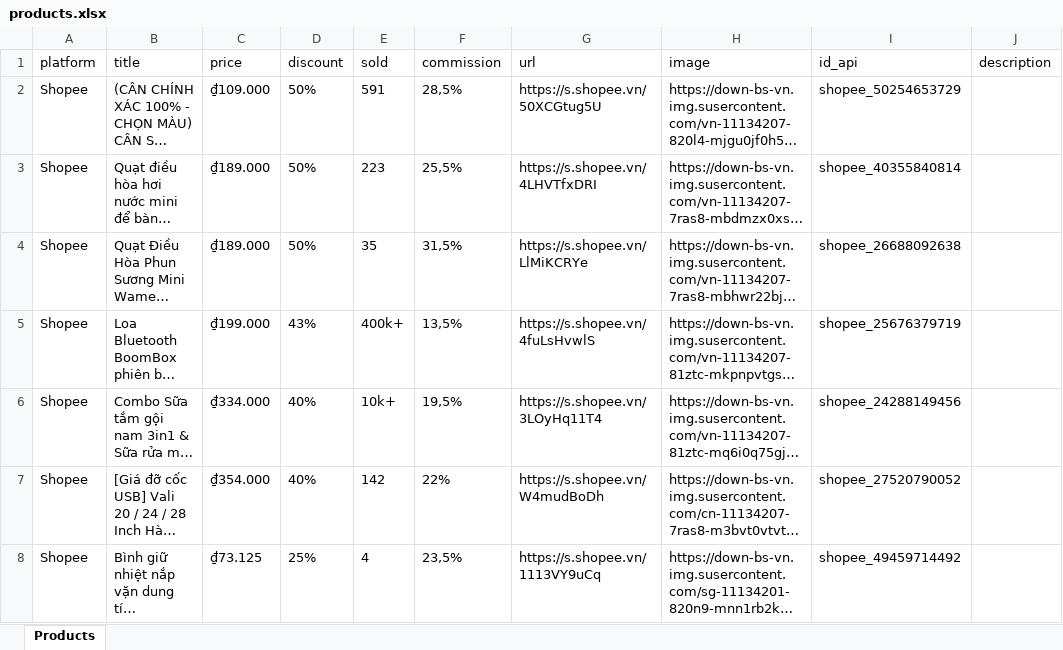
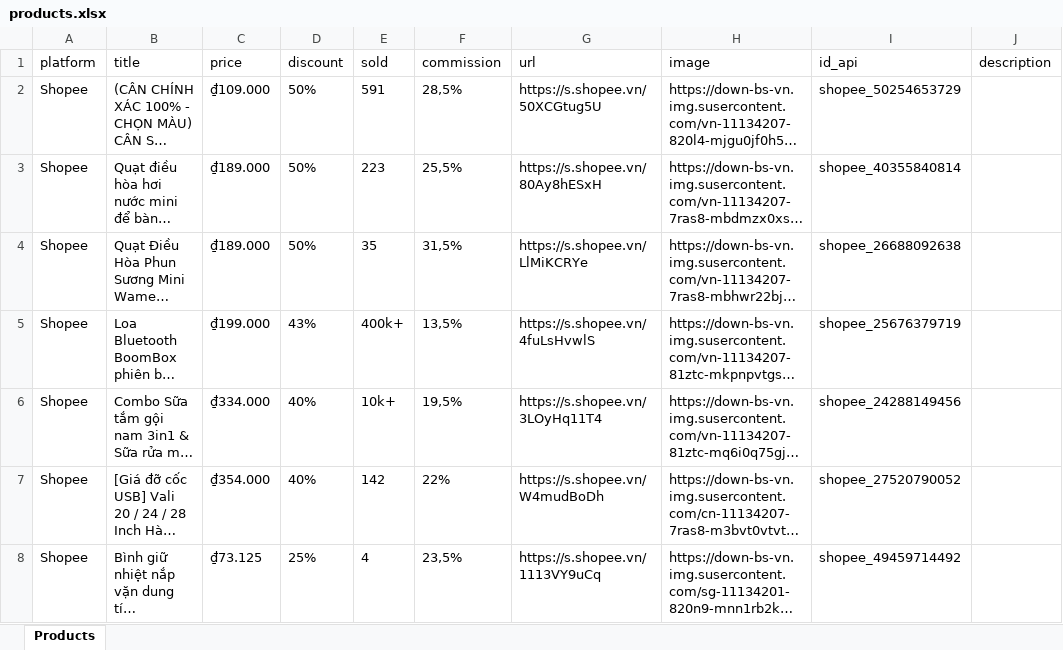
Before and after one commit to MEDIA2027/sale_shopee, an Excel workbook: products.xlsx, sheet Products, drawn as a sheet; only a part is shown; long unchanged cells end in …; values as stored, in another font and other column widths than the file's, no borders; the diff covers the shown part only; the diff names each change by its address in the sheet, - before the commit and + after, or states it on an @@ line.

Commit message:
Update products.xlsx

```diff
--- a/products.xlsx (sheet Products)
+++ b/products.xlsx (sheet Products)
-G3 (url): https://s.shopee.vn/4LHVTfxDRI
+G3 (url): https://s.shopee.vn/80Ay8hESxH
```
Also changed, not shown: 19 edited cells elsewhere in this sheet.
